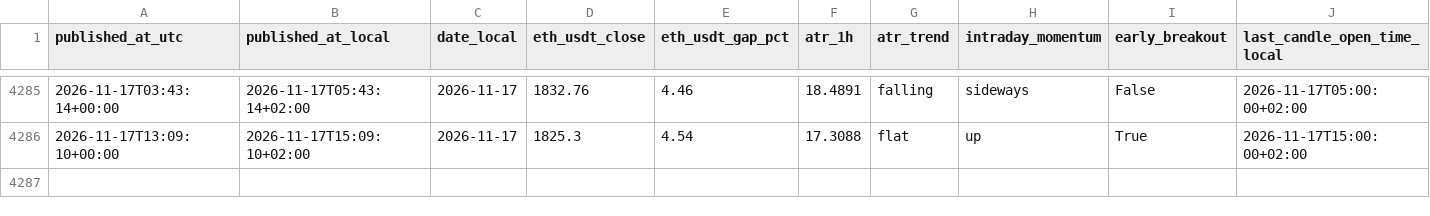
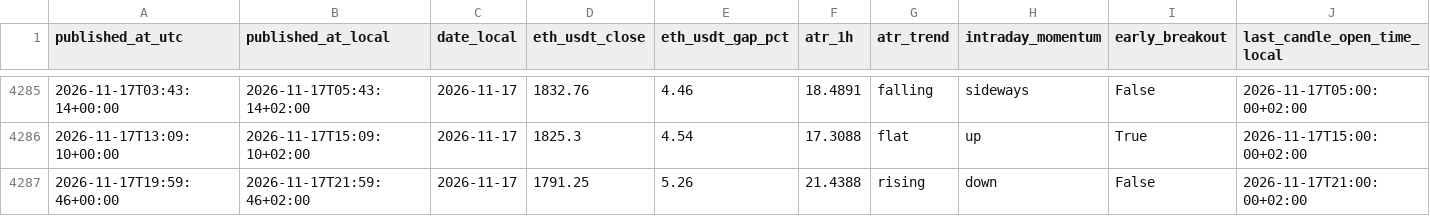
Before and after one commit to myslostelfgaming-collab/crypto-deployment-signal, a CSV file: data/history/index.csv, drawn as a sheet; only a part is shown, gaps mark what is left out; rows hold the shown columns only; the diff names each change by its address in the sheet, - before the commit and + after, or states it on an @@ line.

```diff
--- a/data/history/index.csv
+++ b/data/history/index.csv
+row 4287: 2026-11-17T19:59:46+00:00 | 2026-11-17T21:59:46+02:00 | 2026-11-17 | 1791.25 | 5.26 | 21.4388 | rising | down | False | 2026-11-17T21:00:00+02:00
```
Also changed, not shown: data/forecast/baseline_probs_v1.csv, data/luno/luno_price_proxy_history_v1.csv, 32 other files.
